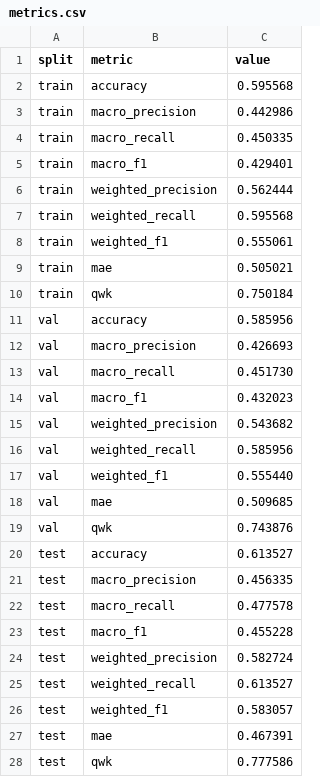
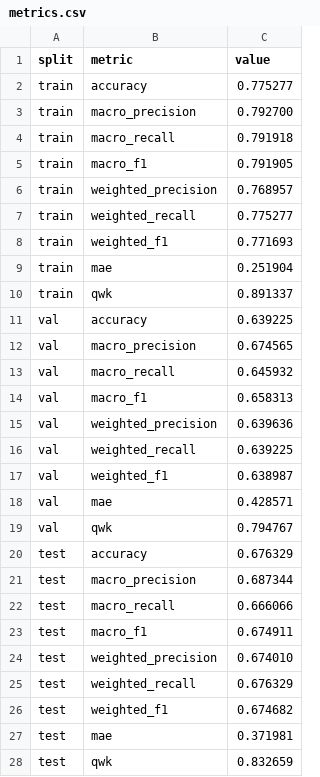
Before and after one commit to AtharavaSrivastava/CoRD-Net, a CSV file: results/e4/metrics.csv, drawn as a sheet.

```diff
--- a/results/e4/metrics.csv
+++ b/results/e4/metrics.csv
@@ -1,28 +1,28 @@
 split,metric,value
-train,accuracy,0.595568
-train,macro_precision,0.442986
-train,macro_recall,0.450335
-train,macro_f1,0.429401
-train,weighted_precision,0.562444
-train,weighted_recall,0.595568
-train,weighted_f1,0.555061
-train,mae,0.505021
-train,qwk,0.750184
-val,accuracy,0.585956
-val,macro_precision,0.426693
-val,macro_recall,0.451730
-val,macro_f1,0.432023
-val,weighted_precision,0.543682
-val,weighted_recall,0.585956
-val,weighted_f1,0.555440
-val,mae,0.509685
-val,qwk,0.743876
-test,accuracy,0.613527
-test,macro_precision,0.456335
-test,macro_recall,0.477578
-test,macro_f1,0.455228
-test,weighted_precision,0.582724
-test,weighted_recall,0.613527
-test,weighted_f1,0.583057
-test,mae,0.467391
-test,qwk,0.777586
+train,accuracy,0.775277
+train,macro_precision,0.792700
+train,macro_recall,0.791918
+train,macro_f1,0.791905
+train,weighted_precision,0.768957
+train,weighted_recall,0.775277
+train,weighted_f1,0.771693
+train,mae,0.251904
+train,qwk,0.891337
+val,accuracy,0.639225
+val,macro_precision,0.674565
+val,macro_recall,0.645932
+val,macro_f1,0.658313
+val,weighted_precision,0.639636
+val,weighted_recall,0.639225
+val,weighted_f1,0.638987
+val,mae,0.428571
+val,qwk,0.794767
+test,accuracy,0.676329
+test,macro_precision,0.687344
+test,macro_recall,0.666066
+test,macro_f1,0.674911
+test,weighted_precision,0.674010
+test,weighted_recall,0.676329
+test,weighted_f1,0.674682
+test,mae,0.371981
+test,qwk,0.832659
```
Also changed, not shown: results/ablation_summary.csv, results/e4/predictions.csv, 14 other files.
